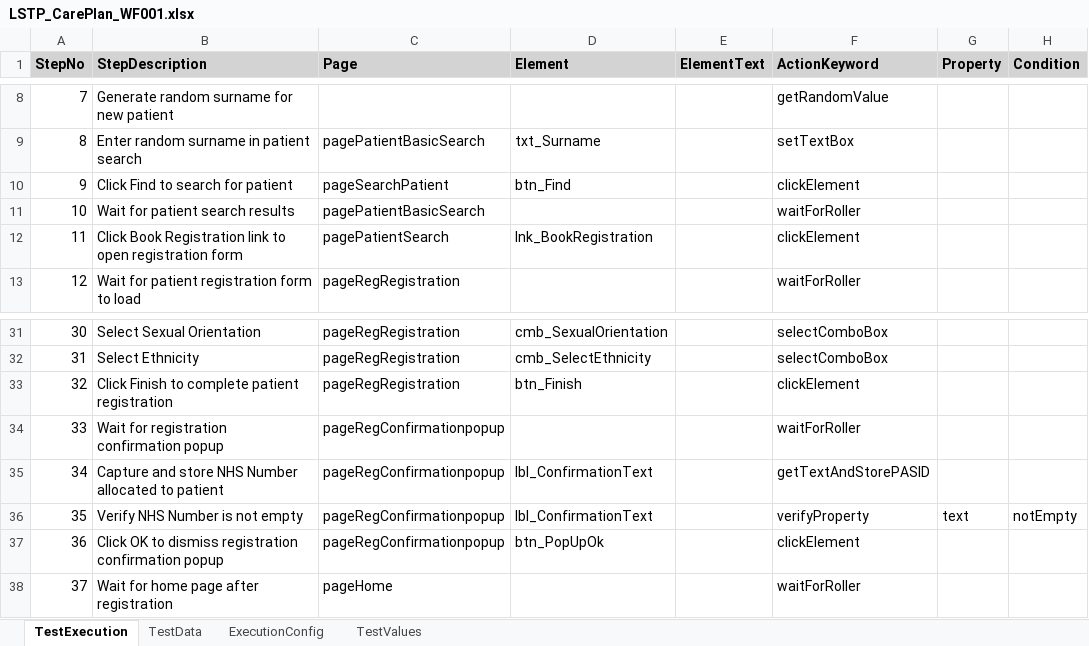
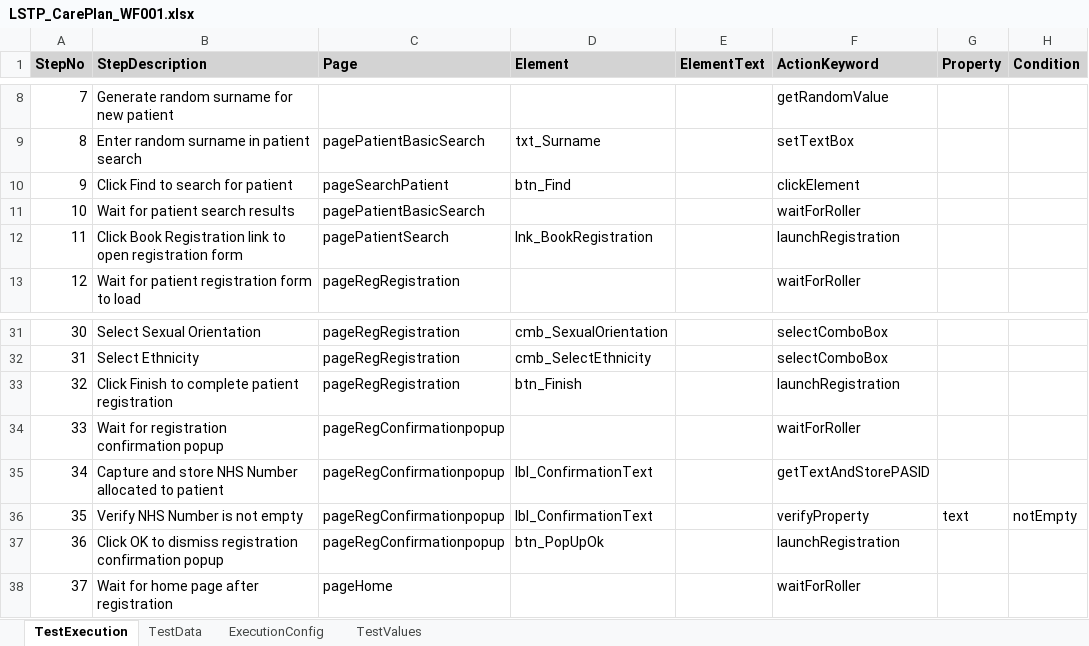
Before and after one commit to baskarankrishnan/lorenzo-kdf-playwright-automation, an Excel workbook: lorenzo-playwright-kdf/excelFramework/testcases/CarePlan/LSTP_CarePlan_WF001.xlsx, sheet TestExecution, drawn as a sheet; only a part is shown, gaps mark what is left out; values as stored, in another font and other column widths than the file's, no borders; the diff names each change by its address in the sheet, - before the commit and + after, or states it on an @@ line.

```diff
--- a/lorenzo-playwright-kdf/excelFramework/testcases/CarePlan/LSTP_CarePlan_WF001.xlsx (sheet TestExecution)
+++ b/lorenzo-playwright-kdf/excelFramework/testcases/CarePlan/LSTP_CarePlan_WF001.xlsx (sheet TestExecution)
-F12 (ActionKeyword): clickElement
+F12 (ActionKeyword): launchRegistration
-F33 (ActionKeyword): clickElement
+F33 (ActionKeyword): launchRegistration
-F37 (ActionKeyword): clickElement
+F37 (ActionKeyword): launchRegistration
```
Also changed, not shown: lorenzo-playwright-kdf/excelFramework/testcases/APE/LSTP_APE_WF001.xlsx, lorenzo-playwright-kdf/excelFramework/testcases/HealthIssues/LSTP_HealthIssues_WF001.xlsx, 28 other files.
